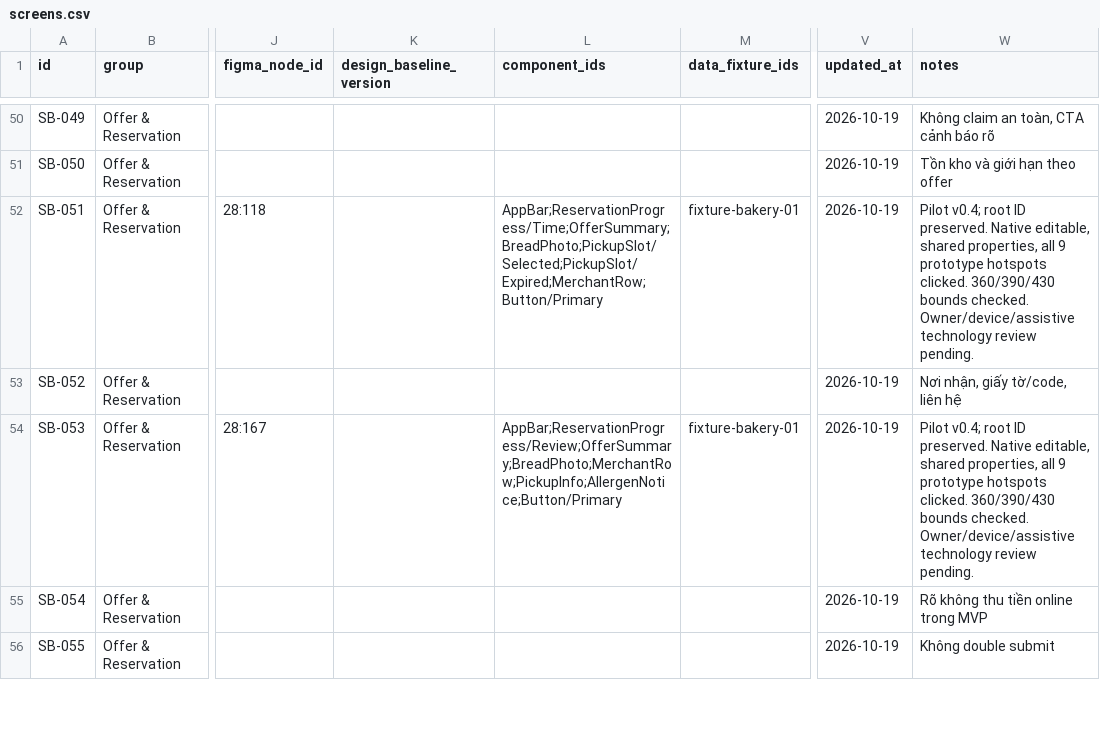
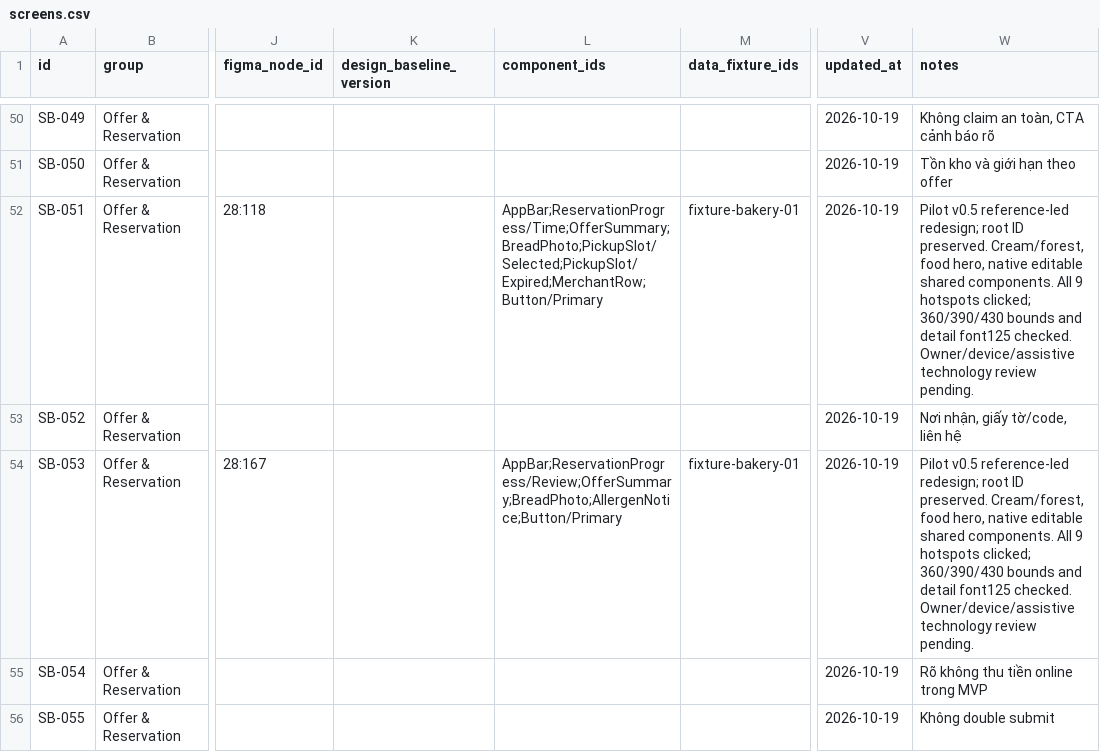
Before and after one commit to nrin31266/savebite-figma, a CSV file: tracking/screens.csv, drawn as a sheet; only a part is shown, gaps mark what is left out; the diff covers the shown part only; the diff names each change by its address in the sheet, - before the commit and + after, or states it on an @@ line.

```diff
--- a/tracking/screens.csv
+++ b/tracking/screens.csv
-W52 (notes): Pilot v0.4; root ID preserved. Native editable, shared properties, all 9 prototype hotspots clicked. 360/390/430 bounds checked. Owner/device/assistive…
+W52 (notes): Pilot v0.5 reference-led redesign; root ID preserved. Cream/forest, food hero, native editable shared components. All 9 hotspots clicked; 360/390/430 bounds and detail font125 checked. Owner/device/assistive…
-L54 (component_ids): AppBar;ReservationProgress/Review;OfferSummary;BreadPhoto;MerchantRow;PickupInfo;AllergenNotice;Button/Primary
+L54 (component_ids): AppBar;ReservationProgress/Review;OfferSummary;BreadPhoto;AllergenNotice;Button/Primary
-W54 (notes): Pilot v0.4; root ID preserved. Native editable, shared properties, all 9 prototype hotspots clicked. 360/390/430 bounds checked. Owner/device/assistive…
+W54 (notes): Pilot v0.5 reference-led redesign; root ID preserved. Cream/forest, food hero, native editable shared components. All 9 hotspots clicked; 360/390/430 bounds and detail font125 checked. Owner/device/assistive…
```
Also changed, not shown: 6 edited cells elsewhere in this file, tracking/components.csv, 29 other files.
